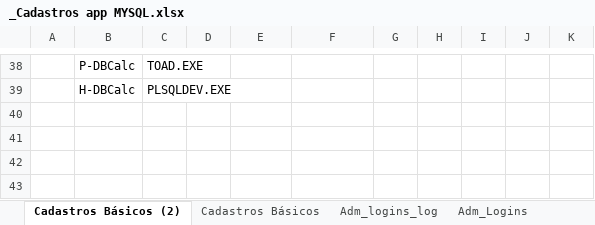
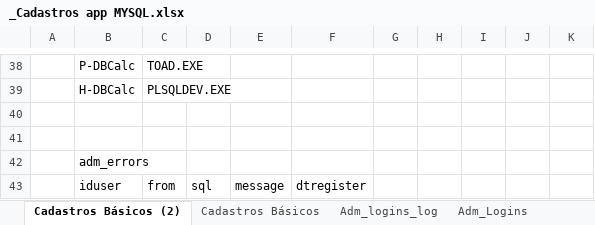
Before and after one commit to cmonegatto/securedb, an Excel workbook: _adm/_Cadastros app MYSQL.xlsx, sheet Cadastros Básicos (2), drawn as a sheet; only a part is shown, gaps mark what is left out; values as stored, in another font and other column widths than the file's, no borders; table styles not drawn; the diff names each change by its address in the sheet, - before the commit and + after, or states it on an @@ line.

```diff
--- a/_adm/_Cadastros app MYSQL.xlsx (sheet Cadastros Básicos (2))
+++ b/_adm/_Cadastros app MYSQL.xlsx (sheet Cadastros Básicos (2))
+row 40: (empty)
+row 41: (empty)
+row 42:  | adm_errors
+row 43:  | iduser | from | sql | message | dtregister
```
Also changed, not shown: 22 other files.
